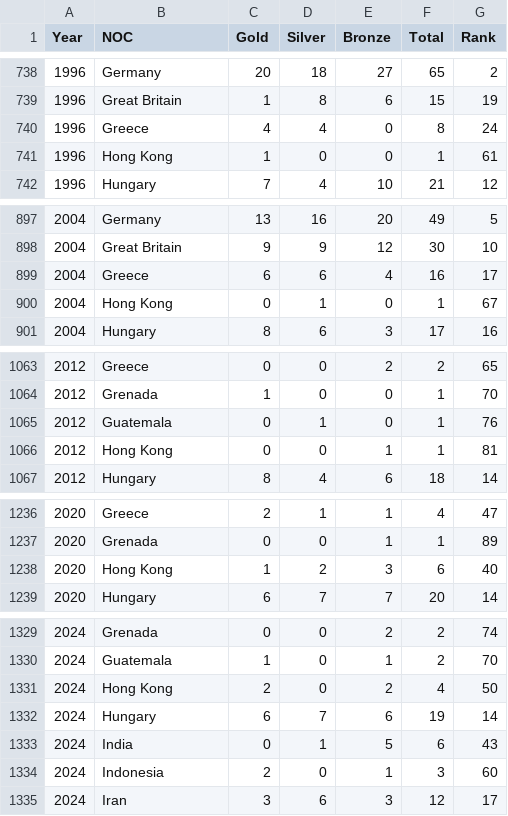
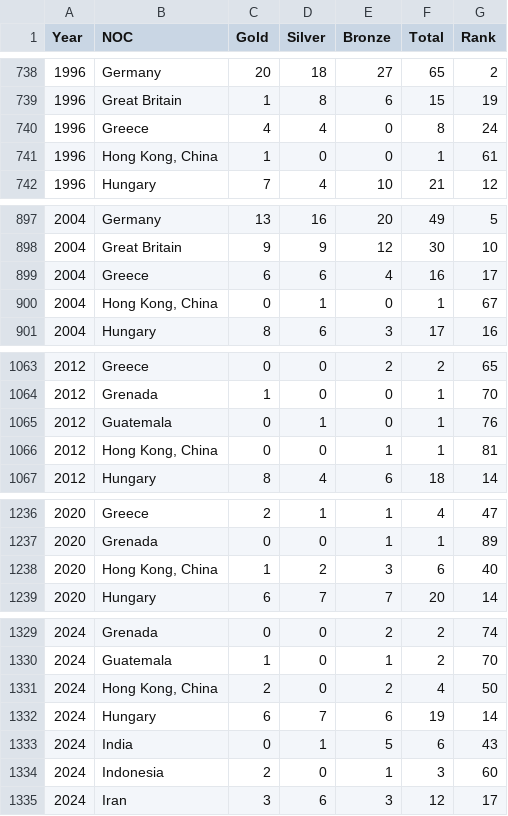
Before and after one commit to TietiTage/mei_sai_, a CSV file: 2025_Problem_C_Data_cleaned/cleaned_medal_data.csv, drawn as a sheet; only a part is shown, gaps mark what is left out.

```diff
--- a/2025_Problem_C_Data_cleaned/cleaned_medal_data.csv
+++ b/2025_Problem_C_Data_cleaned/cleaned_medal_data.csv
@@ -740,3 +740,3 @@ Year,NOC,Gold,Silver,Bronze,Total,Rank
 1996,Greece,4,4,0,8,24
-1996,Hong Kong,1,0,0,1,61
+1996,"Hong Kong, China",1,0,0,1,61
 1996,Hungary,7,4,10,21,12
@@ -899,3 +899,3 @@ Year,NOC,Gold,Silver,Bronze,Total,Rank
 2004,Greece,6,6,4,16,17
-2004,Hong Kong,0,1,0,1,67
+2004,"Hong Kong, China",0,1,0,1,67
 2004,Hungary,8,6,3,17,16
@@ -1065,3 +1065,3 @@ Year,NOC,Gold,Silver,Bronze,Total,Rank
 2012,Guatemala,0,1,0,1,76
-2012,Hong Kong,0,0,1,1,81
+2012,"Hong Kong, China",0,0,1,1,81
 2012,Hungary,8,4,6,18,14
@@ -1237,3 +1237,3 @@ Year,NOC,Gold,Silver,Bronze,Total,Rank
 2020,Grenada,0,0,1,1,89
-2020,Hong Kong,1,2,3,6,40
+2020,"Hong Kong, China",1,2,3,6,40
 2020,Hungary,6,7,7,20,14
@@ -1330,3 +1330,3 @@ Year,NOC,Gold,Silver,Bronze,Total,Rank
 2024,Guatemala,1,0,1,2,70
-2024,Hong Kong,2,0,2,4,50
+2024,"Hong Kong, China",2,0,2,4,50
 2024,Hungary,6,7,6,19,14
```
Also changed, not shown: 2025_Problem_C_Data_cleaned/filtered_program_data.csv, 6 other files.
